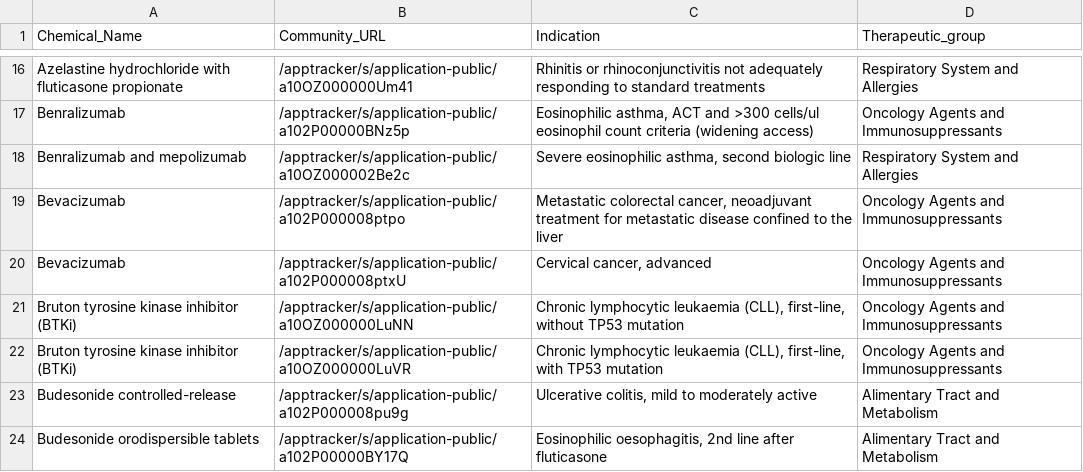
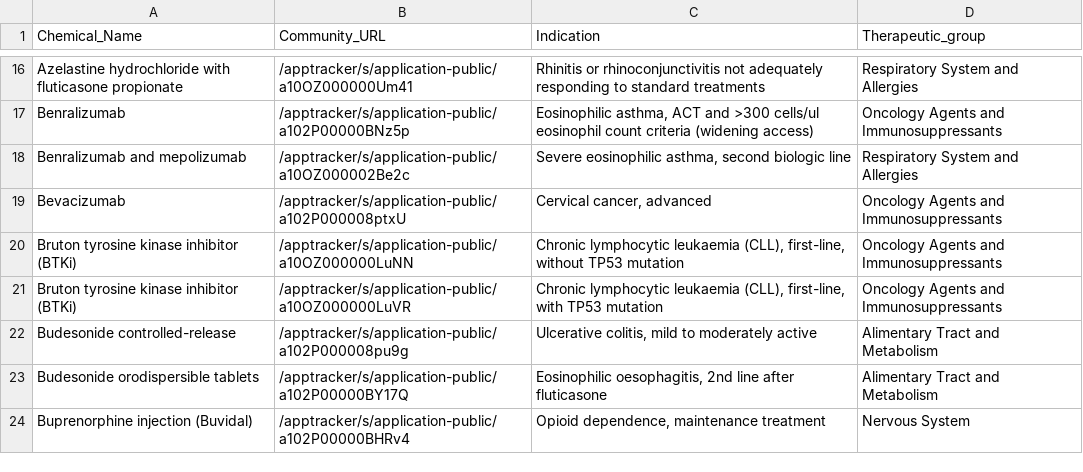
Before and after one commit to UoA-eResearch/pharmac, a CSV file: OFI.csv, drawn as a sheet; only a part is shown, gaps mark what is left out; the shorter side is filled out with more unchanged rows.

```diff
--- a/OFI.csv
+++ b/OFI.csv
@@ -18,3 +18,2 @@ Benralizumab,/apptracker/s/application-public/a102P00000BNz5p,"Eosinophilic asth
 Benralizumab and mepolizumab,/apptracker/s/application-public/a10OZ000002Be2c,"Severe eosinophilic asthma, second biologic line",Respiratory System and Allergies
-Bevacizumab,/apptracker/s/application-public/a102P000008ptpo,"Metastatic colorectal cancer, neoadjuvant treatment for metastatic disease confined to the liver",Oncology Agents and Immunosuppressants
 Bevacizumab,/apptracker/s/application-public/a102P000008ptxU,"Cervical cancer, advanced",Oncology Agents and Immunosuppressants
```
